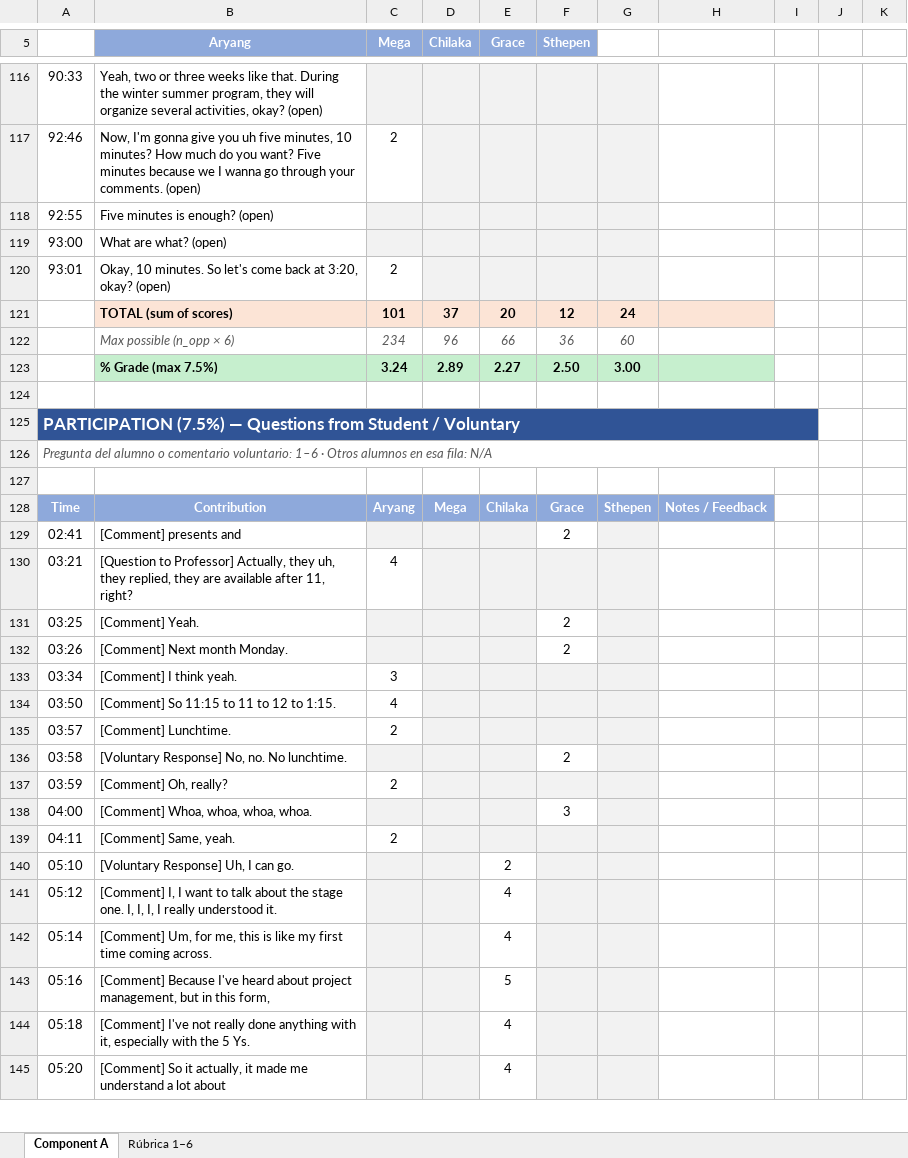
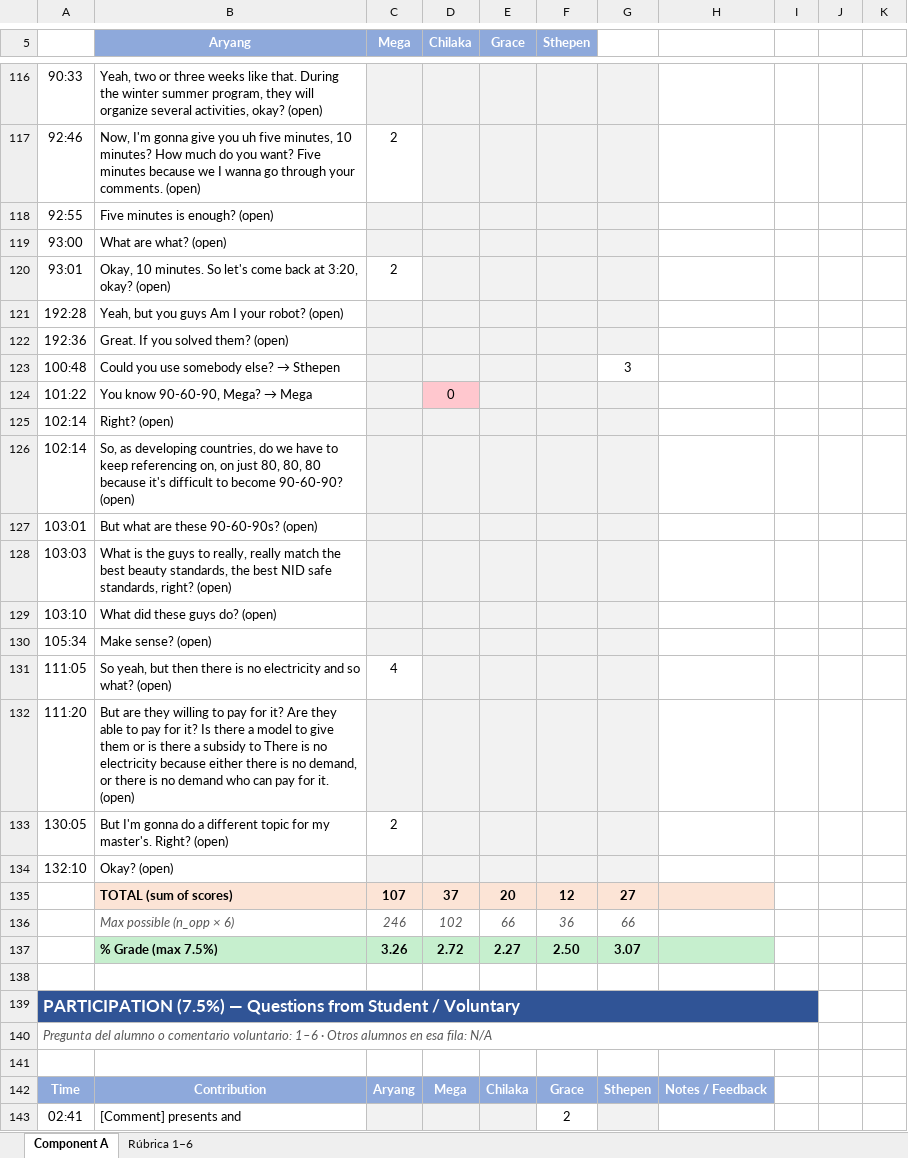
Before and after one commit to transformatedigital/student-participation-analyzer, an Excel workbook: data/clases/2026-06-02/Component_A_2026-06-02.xlsx, sheet Component A, drawn as a sheet; only a part is shown, gaps mark what is left out; the shorter side is filled out with more unchanged rows; values as stored, in another font and other column widths than the file's, no borders; addresses are those after the commit; the diff covers the shown part only; the diff names each change by its address in the sheet, - before the commit and + after, or states it on an @@ line.

```diff
--- a/data/clases/2026-06-02/Component_A_2026-06-02.xlsx (sheet Component A)
+++ b/data/clases/2026-06-02/Component_A_2026-06-02.xlsx (sheet Component A)
+row 121: 192:28 | Yeah, but you guys Am I your robot? (open)
+row 122: 192:36 | Great. If you solved them? (open)
+row 123: 100:48 | Could you use somebody else? → Sthepen |  |  |  |  | 3
+row 124: 101:22 | You know 90-60-90, Mega? → Mega |  | 0
+row 125: 102:14 | Right? (open)
+row 126: 102:14 | So, as developing countries, do we have to keep referencing on, on just 80, 80, 80 because it's difficult to become 90-60-90? (open)
+row 127: 103:01 | But what are these 90-60-90s? (open)
+row 128: 103:03 | What is the guys to really, really match the best beauty standards, the best NID safe standards, right? (open)
+row 129: 103:10 | What did these guys do? (open)
+row 130: 105:34 | Make sense? (open)
+row 131: 111:05 | So yeah, but then there is no electricity and so what? (open) | 4
+row 132: 111:20 | But are they willing to pay for it? Are they able to pay for it? Is there a model to give them or is there a subsidy to There is no electricity because either there is no demand, or there is no demand who can pay for it. (open)
+row 133: 130:05 | But I'm gonna do a different topic for my master's. Right? (open) | 2
+row 134: 132:10 | Okay? (open)
-C135 (Mega): 101
+C135 (Mega): 107
-G135: 24
+G135: 27
-C136 (Mega): 234
+C136 (Mega): 246
-D136 (Chilaka): 96
+D136 (Chilaka): 102
-G136: 60
+G136: 66
-C137 (Mega): 3.24
+C137 (Mega): 3.26
-D137 (Chilaka): 2.89
+D137 (Chilaka): 2.72
-G137: 3.00
+G137: 3.07
```
Also changed, not shown: 41 added rows, 3 removed rows and 31 edited cells elsewhere in this sheet, docs/Component_A_Aggregated.xlsx, 14 other files.
